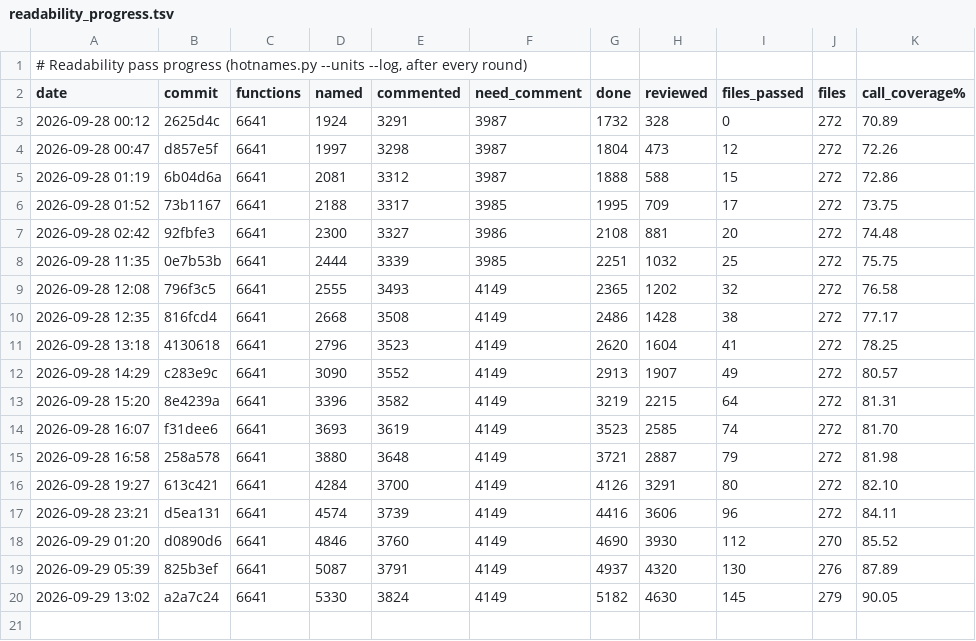
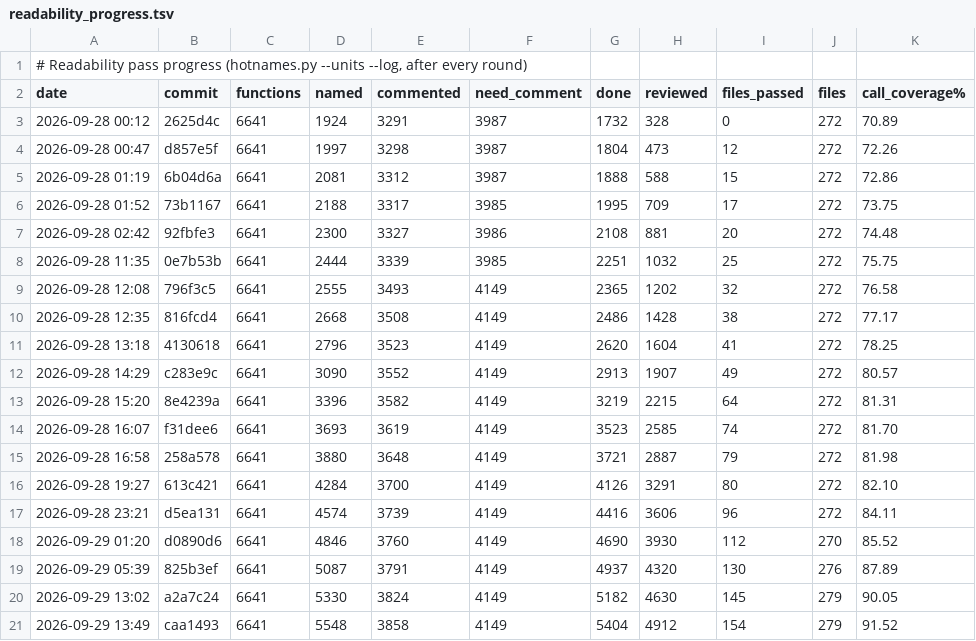
Before and after one commit to mitsevox/tw2004, a TSV file: config/GW4E69/readability_progress.tsv, drawn as a sheet.

```diff
--- a/config/GW4E69/readability_progress.tsv
+++ b/config/GW4E69/readability_progress.tsv
@@ -20 +20,2 @@ date	commit	functions	named	commented	need_comment	done	reviewed	files_passed	fi
 2026-09-29 13:02	a2a7c24	6641	5330	3824	4149	5182	4630	145	279	90.05
+2026-09-29 13:49	caa1493	6641	5548	3858	4149	5404	4912	154	279	91.52
```
Also changed, not shown: 4 other files.
